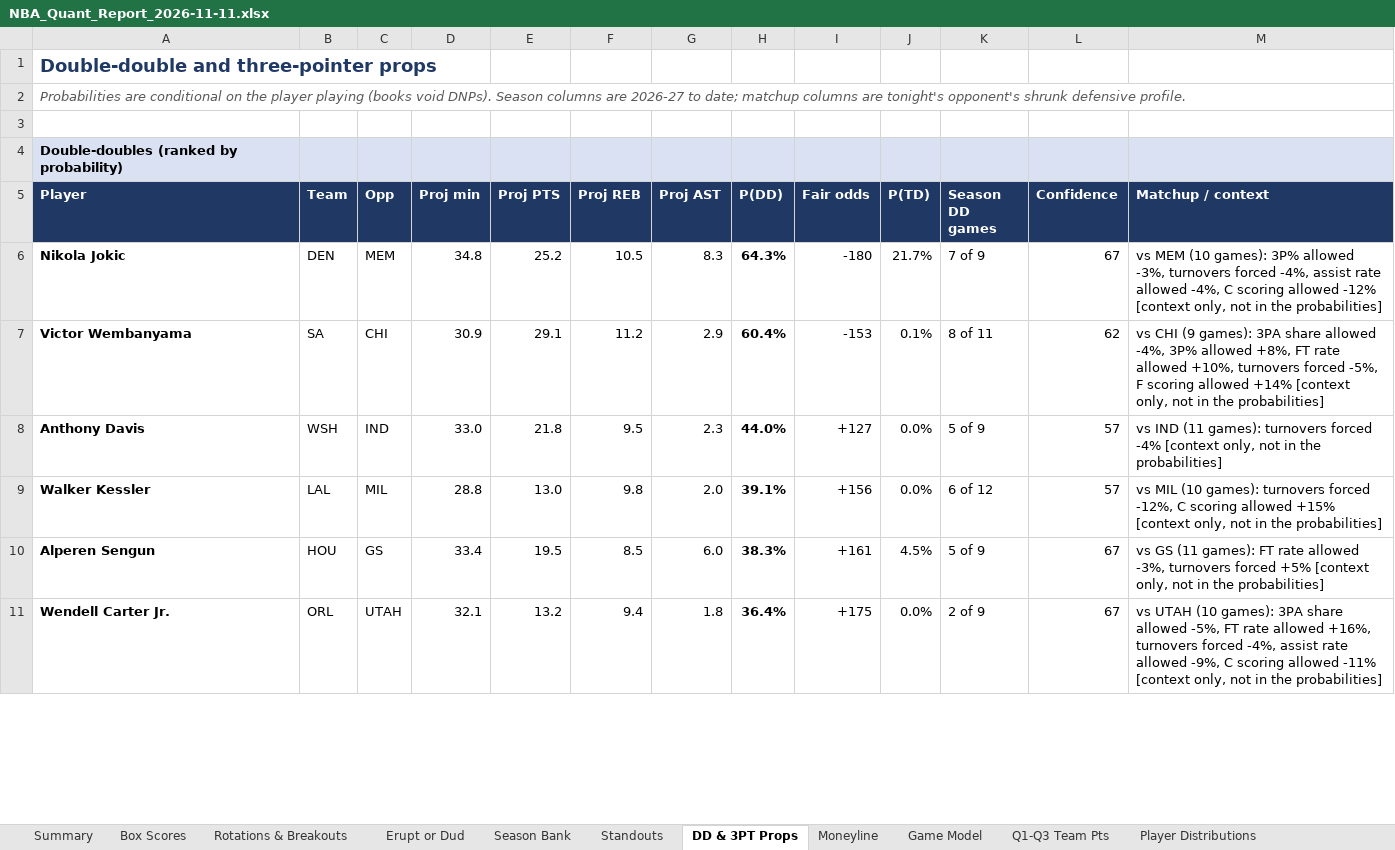
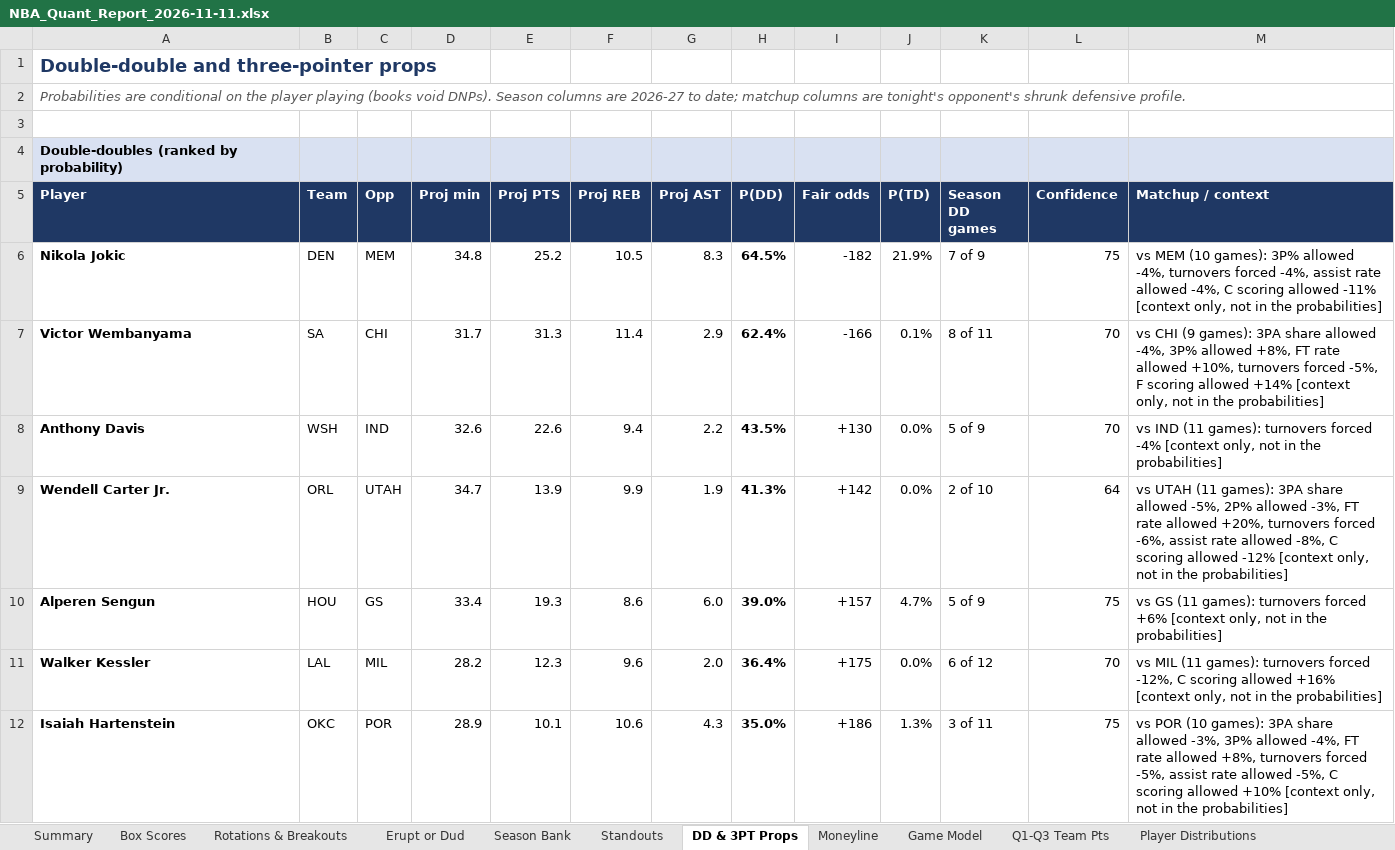
Before and after one commit to HeyShawtty/nba-quant-desk, an Excel workbook: reports/NBA_Quant_Report_2026-11-11.xlsx, sheet DD & 3PT Props, drawn as a sheet; only a part is shown; values as stored, in another font and other column widths than the file's, no borders; removed rows and columns are numbered as before the commit, all else as after; the diff covers the shown part only; the diff names each change by its address in the sheet, - before the commit and + after, or states it on an @@ line.

```diff
--- a/reports/NBA_Quant_Report_2026-11-11.xlsx (sheet DD & 3PT Props)
+++ b/reports/NBA_Quant_Report_2026-11-11.xlsx (sheet DD & 3PT Props)
-H6 (P(DD)): 64.3%
+H6 (P(DD)): 64.5%
-I6 (Fair odds): -180
+I6 (Fair odds): -182
-J6 (P(TD)): 21.7%
+J6 (P(TD)): 21.9%
-L6 (Confidence): 67
+L6 (Confidence): 75
-M6 (Matchup / context): …3P% allowed -3%, turnovers forced -4%, assist rate allowed -4%, C scoring allowed -12% [context only,…
+M6 (Matchup / context): …3P% allowed -4%, turnovers forced -4%, assist rate allowed -4%, C scoring allowed -11% [context only,…
-D7 (Proj min): 30.9
+D7 (Proj min): 31.7
-E7 (Proj PTS): 29.1
+E7 (Proj PTS): 31.3
-F7 (Proj REB): 11.2
+F7 (Proj REB): 11.4
-H7 (P(DD)): 60.4%
+H7 (P(DD)): 62.4%
-I7 (Fair odds): -153
+I7 (Fair odds): -166
-L7 (Confidence): 62
+L7 (Confidence): 70
-D8 (Proj min): 33.0
+D8 (Proj min): 32.6
-E8 (Proj PTS): 21.8
+E8 (Proj PTS): 22.6
-F8 (Proj REB): 9.5
+F8 (Proj REB): 9.4
-G8 (Proj AST): 2.3
+G8 (Proj AST): 2.2
-H8 (P(DD)): 44.0%
+H8 (P(DD)): 43.5%
-I8 (Fair odds): +127
+I8 (Fair odds): +130
-L8 (Confidence): 57
+L8 (Confidence): 70
+row 9: Wendell Carter Jr. | ORL | UTAH | 34.7 | 13.9 | 9.9 | 1.9 | 41.3% | +142 | 0.0% | 2 of 10 | 64 | vs UTAH (11 games): 3PA share allowed -5%, 2P% allowed -3%, FT rate allowed +20%, turnovers forced -6%, assist rate allowed -8%, C scoring allowed -12% [context only, not in the probabilities]
+row 10: Alperen Sengun | HOU | GS | 33.4 | 19.3 | 8.6 | 6.0 | 39.0% | +157 | 4.7% | 5 of 9 | 75 | vs GS (11 games): turnovers forced +6% [context only, not in the probabilities]
-D11 (Proj min): 28.8
+D11 (Proj min): 28.2
-E11 (Proj PTS): 13.0
+E11 (Proj PTS): 12.3
-F11 (Proj REB): 9.8
+F11 (Proj REB): 9.6
-H11 (P(DD)): 39.1%
+H11 (P(DD)): 36.4%
-I11 (Fair odds): +156
+I11 (Fair odds): +175
-L11 (Confidence): 57
+L11 (Confidence): 70
-M11 (Matchup / context): vs MIL (10 games): turnovers forced -12%, C scoring allowed +15% [context only,…
+M11 (Matchup / context): vs MIL (11 games): turnovers forced -12%, C scoring allowed +16% [context only,…
-row 10: Alperen Sengun | HOU | GS | 33.4 | 19.5 | 8.5 | 6.0 | 38.3% | +161 | 4.5% | 5 of 9 | 67 | vs GS (11 games): FT rate allowed -3%, turnovers forced +5% [context only, not in the probabilities]
-row 11: Wendell Carter Jr. | ORL | UTAH | 32.1 | 13.2 | 9.4 | 1.8 | 36.4% | +175 | 0.0% | 2 of 9 | 67 | vs UTAH (10 games): 3PA share allowed -5%, FT rate allowed +16%, turnovers forced -4%, assist rate allowed -9%, C scoring allowed -11% [context only, not in the probabilities]
+row 12: Isaiah Hartenstein | OKC | POR | 28.9 | 10.1 | 10.6 | 4.3 | 35.0% | +186 | 1.3% | 3 of 11 | 75 | vs POR (10 games): 3PA share allowed -3%, 3P% allowed -4%, FT rate allowed +8%, turnovers forced -5%, assist rate allowed -5%, C scoring allowed +10% [context only, not in the probabilities]
```
Also changed, not shown: 31 added rows, 32 removed rows and 112 edited cells elsewhere in this sheet, sheet Player Distributions, sheet Player Thresholds, sheet Rotations & Breakouts, sheet Box Scores, sheet Minutes & Injuries, sheet Season Bank, 13 more sheets, formulas that keep their value, reports/Data_Bank_2026-27.xlsx, 7 other files.
